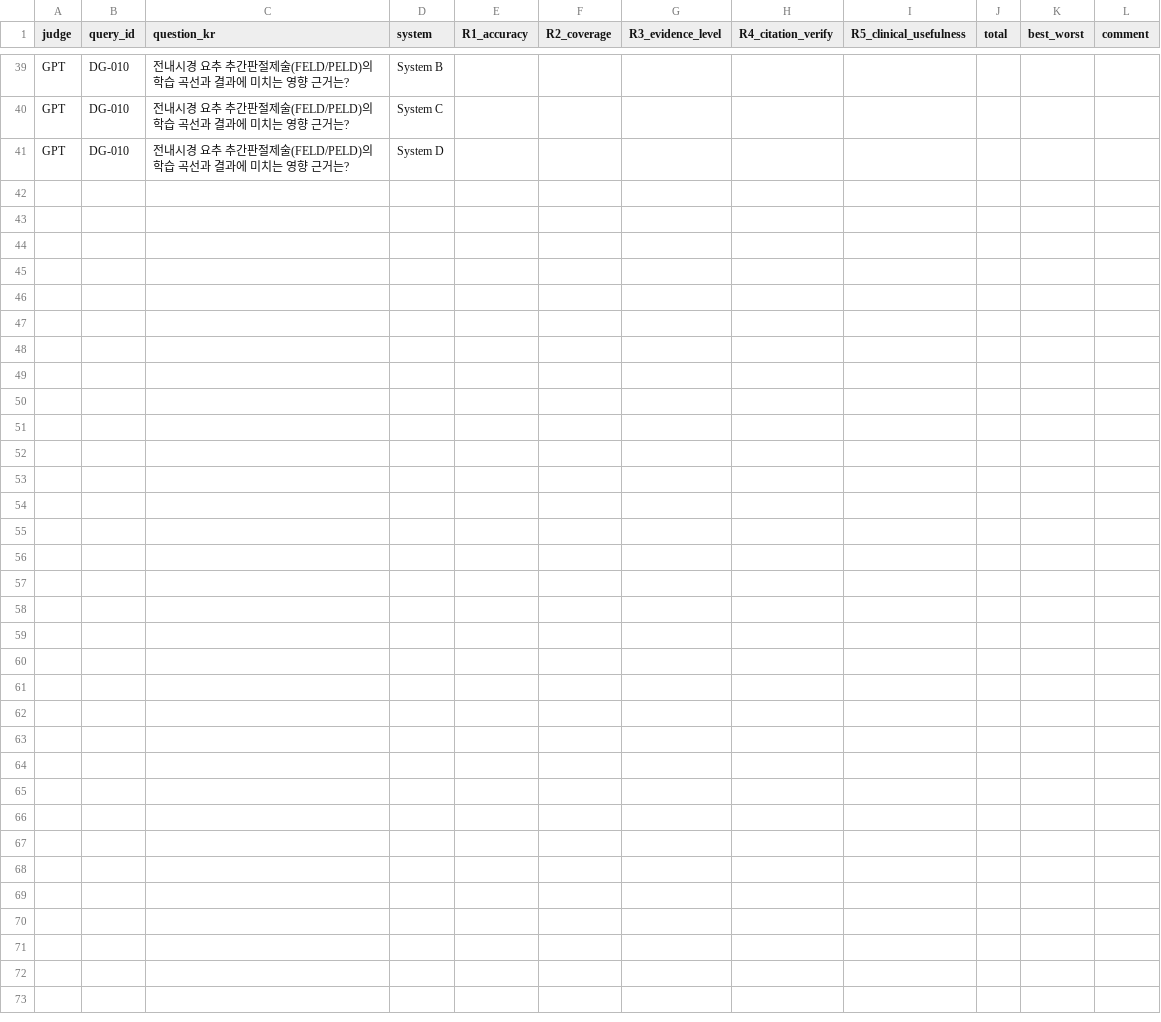
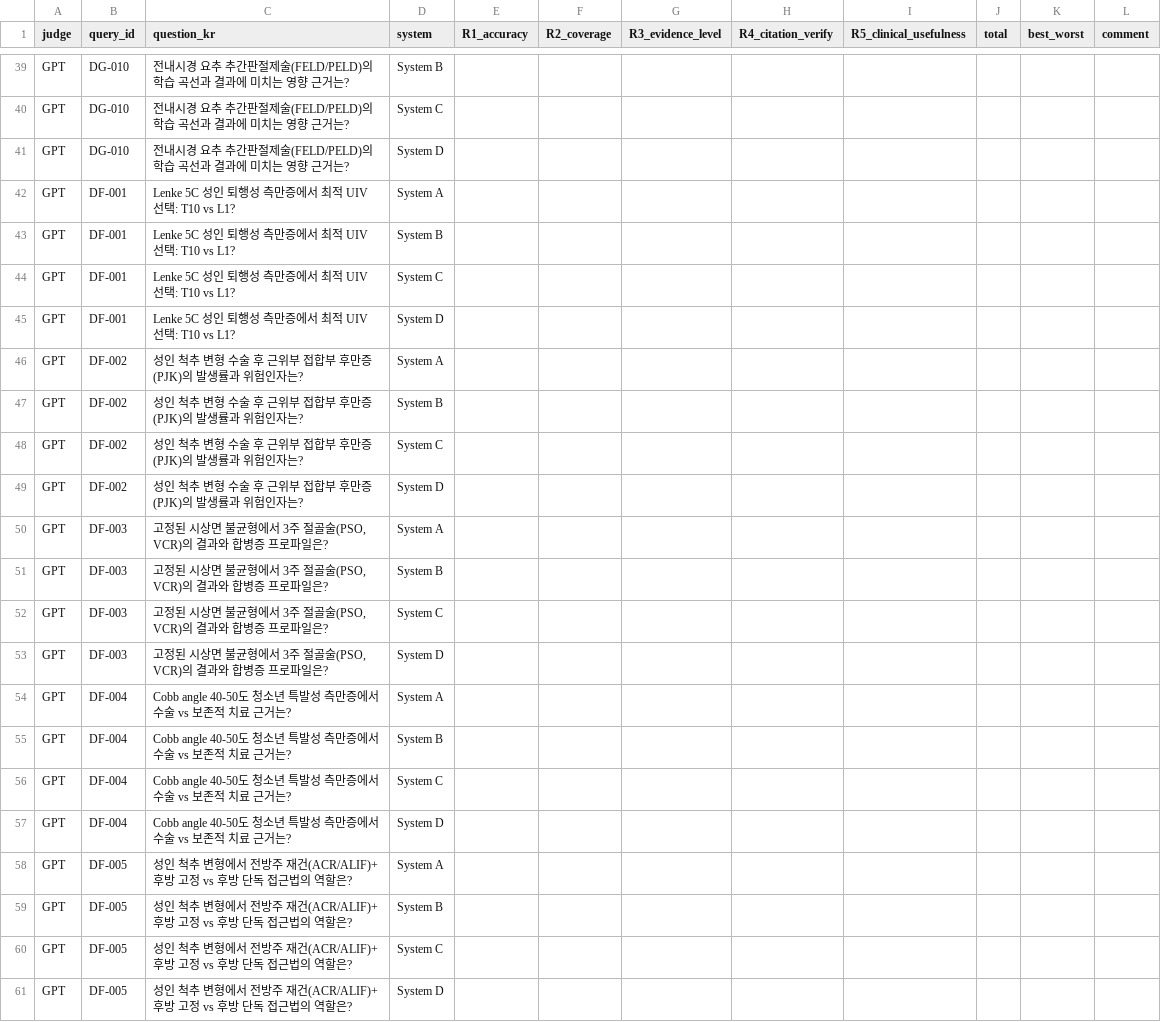
Before and after one commit to grotyx/research-graphDB, a CSV file: evaluation/results/review/blinded/scoring_blinded_phaseA_GPT.csv, drawn as a sheet; only a part is shown, gaps mark what is left out.

```diff
--- a/evaluation/results/review/blinded/scoring_blinded_phaseA_GPT.csv
+++ b/evaluation/results/review/blinded/scoring_blinded_phaseA_GPT.csv
@@ -41 +41,21 @@ GPT,DG-010,전내시경 요추 추간판절제술(FELD/PELD)의 학습 곡선과
 GPT,DG-010,전내시경 요추 추간판절제술(FELD/PELD)의 학습 곡선과 결과에 미치는 영향 근거는?,System D,,,,,,,,
+GPT,DF-001,Lenke 5C 성인 퇴행성 측만증에서 최적 UIV 선택: T10 vs L1?,System A,,,,,,,,
+GPT,DF-001,Lenke 5C 성인 퇴행성 측만증에서 최적 UIV 선택: T10 vs L1?,System B,,,,,,,,
+GPT,DF-001,Lenke 5C 성인 퇴행성 측만증에서 최적 UIV 선택: T10 vs L1?,System C,,,,,,,,
+GPT,DF-001,Lenke 5C 성인 퇴행성 측만증에서 최적 UIV 선택: T10 vs L1?,System D,,,,,,,,
+GPT,DF-002,성인 척추 변형 수술 후 근위부 접합부 후만증(PJK)의 발생률과 위험인자는?,System A,,,,,,,,
+GPT,DF-002,성인 척추 변형 수술 후 근위부 접합부 후만증(PJK)의 발생률과 위험인자는?,System B,,,,,,,,
+GPT,DF-002,성인 척추 변형 수술 후 근위부 접합부 후만증(PJK)의 발생률과 위험인자는?,System C,,,,,,,,
+GPT,DF-002,성인 척추 변형 수술 후 근위부 접합부 후만증(PJK)의 발생률과 위험인자는?,System D,,,,,,,,
+GPT,DF-003,"고정된 시상면 불균형에서 3주 절골술(PSO, VCR)의 결과와 합병증 프로파일은?",System A,,,,,,,,
+GPT,DF-003,"고정된 시상면 불균형에서 3주 절골술(PSO, VCR)의 결과와 합병증 프로파일은?",System B,,,,,,,,
+GPT,DF-003,"고정된 시상면 불균형에서 3주 절골술(PSO, VCR)의 결과와 합병증 프로파일은?",System C,,,,,,,,
+GPT,DF-003,"고정된 시상면 불균형에서 3주 절골술(PSO, VCR)의 결과와 합병증 프로파일은?",System D,,,,,,,,
+GPT,DF-004,Cobb angle 40-50도 청소년 특발성 측만증에서 수술 vs 보존적 치료 근거는?,System A,,,,,,,,
+GPT,DF-004,Cobb angle 40-50도 청소년 특발성 측만증에서 수술 vs 보존적 치료 근거는?,System B,,,,,,,,
+GPT,DF-004,Cobb angle 40-50도 청소년 특발성 측만증에서 수술 vs 보존적 치료 근거는?,System C,,,,,,,,
+GPT,DF-004,Cobb angle 40-50도 청소년 특발성 측만증에서 수술 vs 보존적 치료 근거는?,System D,,,,,,,,
+GPT,DF-005,성인 척추 변형에서 전방주 재건(ACR/ALIF)+후방 고정 vs 후방 단독 접근법의 역할은?,System A,,,,,,,,
+GPT,DF-005,성인 척추 변형에서 전방주 재건(ACR/ALIF)+후방 고정 vs 후방 단독 접근법의 역할은?,System B,,,,,,,,
+GPT,DF-005,성인 척추 변형에서 전방주 재건(ACR/ALIF)+후방 고정 vs 후방 단독 접근법의 역할은?,System C,,,,,,,,
+GPT,DF-005,성인 척추 변형에서 전방주 재건(ACR/ALIF)+후방 고정 vs 후방 단독 접근법의 역할은?,System D,,,,,,,,
```
Also changed, not shown: evaluation/results/review/blinded/scoring_blinded_PHJ.csv, evaluation/results/review/blinded/scoring_blinded_PSM.csv, 38 other files.
